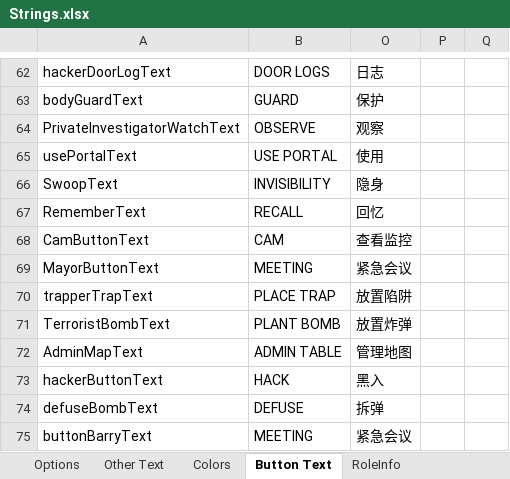
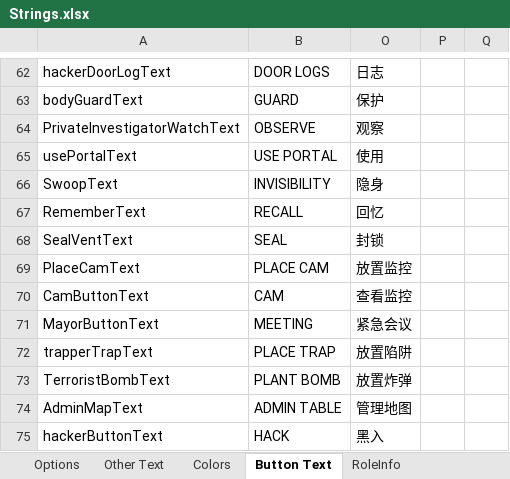
Before and after one commit to mxyx-club/TheOtherUs-Edited, an Excel workbook: Strings.xlsx, sheet Button Text, drawn as a sheet; only a part is shown, gaps mark what is left out; the shorter side is filled out with more unchanged rows; values as stored, in another font and other column widths than the file's, no borders; the diff names each change by its address in the sheet, - before the commit and + after, or states it on an @@ line.

```diff
--- a/Strings.xlsx (sheet Button Text)
+++ b/Strings.xlsx (sheet Button Text)
+row 68: SealVentText | SEAL | 封锁
+row 69: PlaceCamText | PLACE CAM | 放置监控
```
Also changed, not shown: 11 other files.
